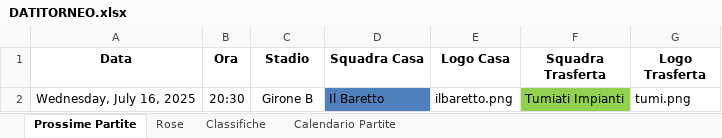
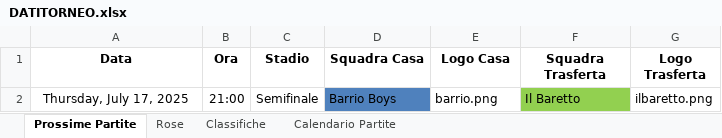
Before and after one commit to robertolibanora/FutRivals, an Excel workbook: DATITORNEO.xlsx, sheet Prossime Partite, drawn as a sheet; values as stored, in another font and other column widths than the file's, no borders; removed rows and columns are numbered as before the commit, all else as after; the diff names each change by its address in the sheet, - before the commit and + after, or states it on an @@ line.

```diff
--- a/DATITORNEO.xlsx (sheet Prossime Partite)
+++ b/DATITORNEO.xlsx (sheet Prossime Partite)
-row 2: Wednesday, July 16, 2025 | 20:30 | Girone B | Il Baretto | ilbaretto.png | Tumiati Impianti | tumi.png
+row 2: Thursday, July 17, 2025 | 21:00 | Semifinale | Barrio Boys | barrio.png | Il Baretto | ilbaretto.png
```
Also changed, not shown: sheet Classifiche, sheet Calendario Partite, sheet Rose.
